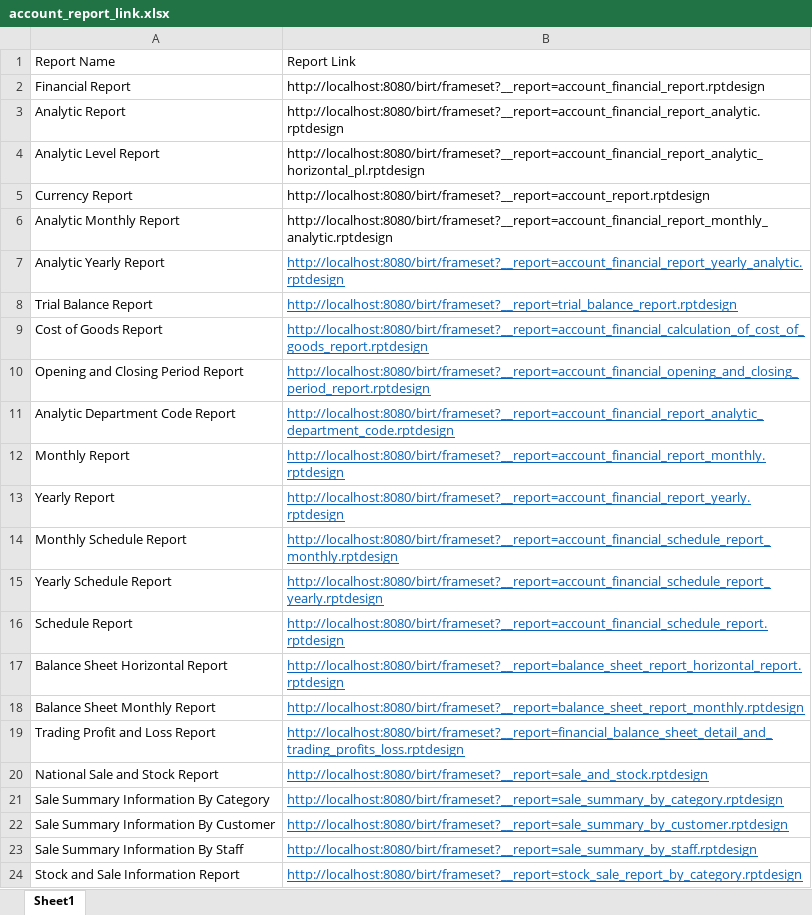
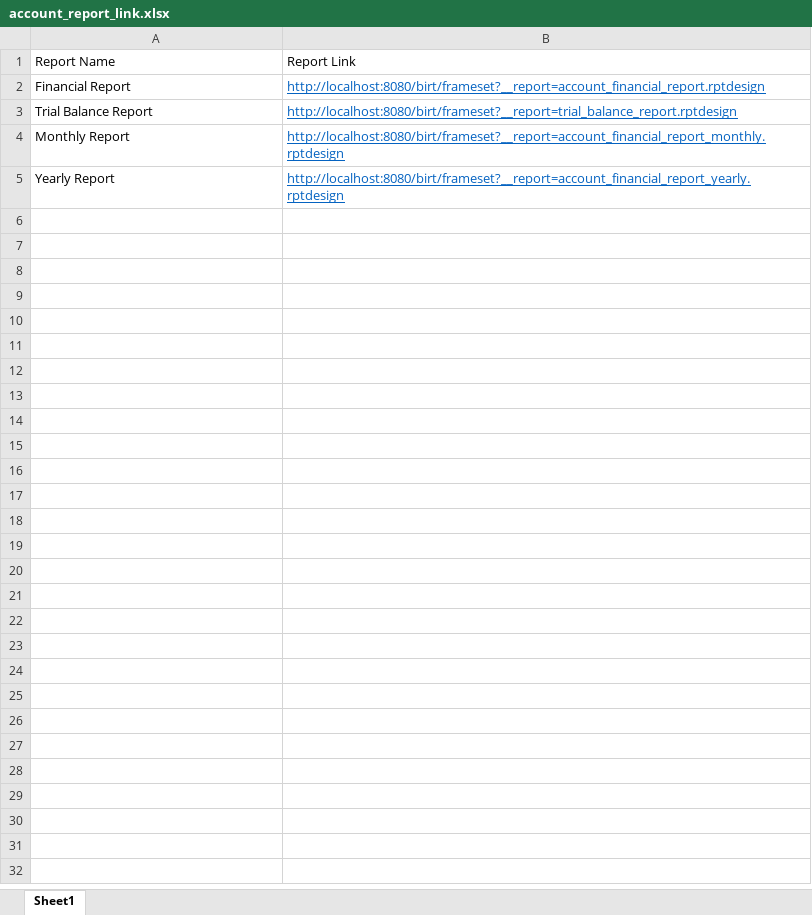
Before and after one commit to mdg-developer/odoo8_dms_mdg, an Excel workbook: account_report_deploy/report_link/account_report_link.xlsx, sheet Sheet1, drawn as a sheet; values as stored, in another font and other column widths than the file's, no borders; the diff names each change by its address in the sheet, - before the commit and + after, or states it on an @@ line.

Commit message:
account financial report automation

```diff
--- a/account_report_deploy/report_link/account_report_link.xlsx (sheet Sheet1)
+++ b/account_report_deploy/report_link/account_report_link.xlsx (sheet Sheet1)
@@ B2 underline: off → on, text colour: black → #0563C1 @@
-row 3: Analytic Report | http://localhost:8080/birt/frameset?__report=account_financial_report_analytic.rptdesign
-row 4: Analytic Level Report | http://localhost:8080/birt/frameset?__report=account_financial_report_analytic_horizontal_pl.rptdesign
-row 5: Currency Report | http://localhost:8080/birt/frameset?__report=account_report.rptdesign
-row 6: Analytic Monthly Report | http://localhost:8080/birt/frameset?__report=account_financial_report_monthly_analytic.rptdesign
-row 7: Analytic Yearly Report | http://localhost:8080/birt/frameset?__report=account_financial_report_yearly_analytic.rptdesign
-row 9: Cost of Goods Report | http://localhost:8080/birt/frameset?__report=account_financial_calculation_of_cost_of_goods_report.rptdesign
-row 10: Opening and Closing Period Report | http://localhost:8080/birt/frameset?__report=account_financial_opening_and_closing_period_report.rptdesign
-row 11: Analytic Department Code Report | http://localhost:8080/birt/frameset?__report=account_financial_report_analytic_department_code.rptdesign
-row 14: Monthly Schedule Report | http://localhost:8080/birt/frameset?__report=account_financial_schedule_report_monthly.rptdesign
-row 15: Yearly Schedule Report | http://localhost:8080/birt/frameset?__report=account_financial_schedule_report_yearly.rptdesign
-row 16: Schedule Report | http://localhost:8080/birt/frameset?__report=account_financial_schedule_report.rptdesign
-row 17: Balance Sheet Horizontal Report | http://localhost:8080/birt/frameset?__report=balance_sheet_report_horizontal_report.rptdesign
-row 18: Balance Sheet Monthly Report | http://localhost:8080/birt/frameset?__report=balance_sheet_report_monthly.rptdesign
-row 19: Trading Profit and Loss Report | http://localhost:8080/birt/frameset?__report=financial_balance_sheet_detail_and_trading_profits_loss.rptdesign
-row 20: National Sale and Stock Report | http://localhost:8080/birt/frameset?__report=sale_and_stock.rptdesign
-row 21: Sale Summary Information By Category | http://localhost:8080/birt/frameset?__report=sale_summary_by_category.rptdesign
-row 22: Sale Summary Information By Customer | http://localhost:8080/birt/frameset?__report=sale_summary_by_customer.rptdesign
-row 23: Sale Summary Information By Staff | http://localhost:8080/birt/frameset?__report=sale_summary_by_staff.rptdesign
-row 24: Stock and Sale Information Report | http://localhost:8080/birt/frameset?__report=stock_sale_report_by_category.rptdesign
```
Also changed, not shown: 29 other files.
